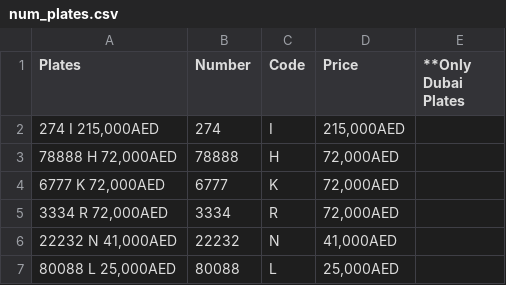
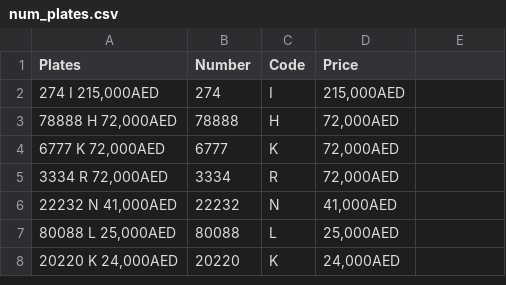
Before and after one commit to FardinAhsan146/DXB-Numberplate-Price-Predictor, a CSV file: num_plates.csv, drawn as a sheet; only a part is shown; the shorter side is filled out with more unchanged rows; the diff names each change by its address in the sheet, - before the commit and + after, or states it on an @@ line.

```diff
--- a/num_plates.csv
+++ b/num_plates.csv
-E1: **Only Dubai Plates
+E1: (empty)
```
Also changed, not shown: 1 other file.
